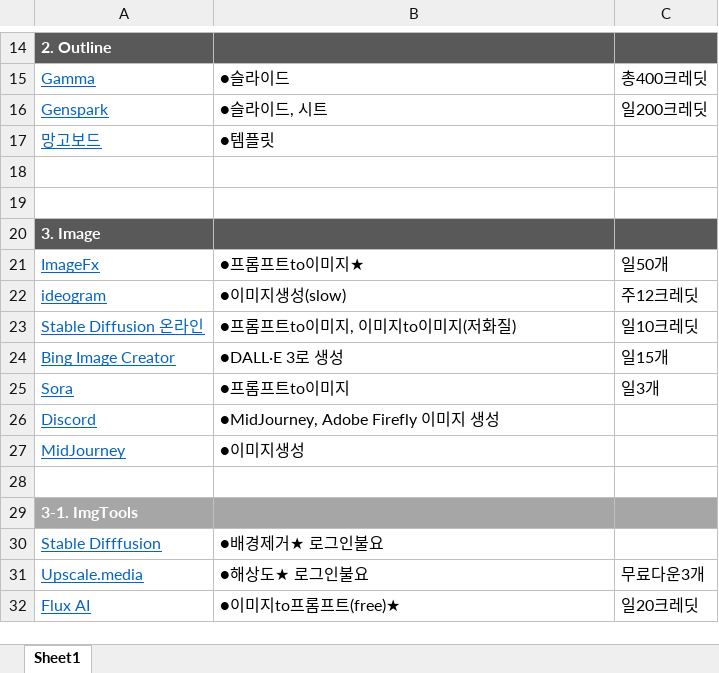
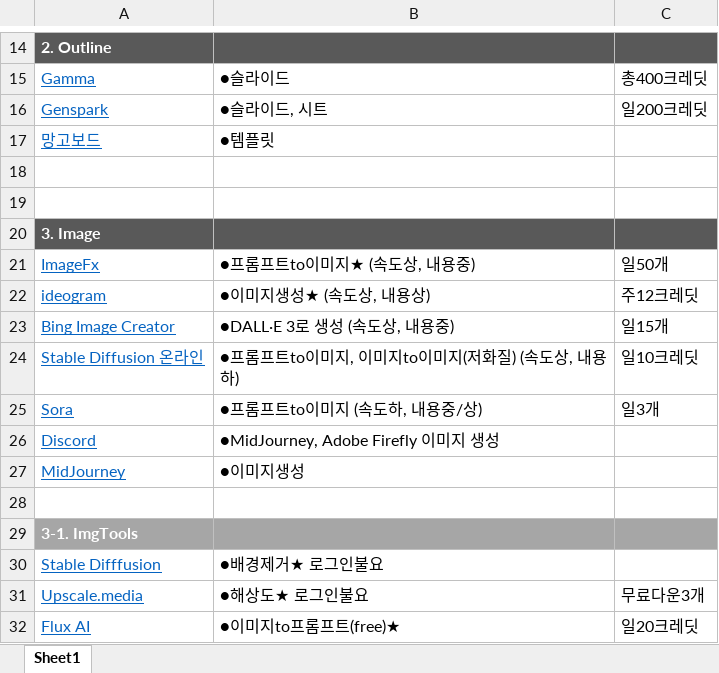
Before and after one commit to jaeho1900/_Pi2Work, an Excel workbook: NowNew/학_GAI별 특징과 활용.xlsx, sheet Sheet1, drawn as a sheet; only a part is shown, gaps mark what is left out; values as stored, in another font and other column widths than the file's, no borders; removed rows and columns are numbered as before the commit, all else as after; the diff names each change by its address in the sheet, - before the commit and + after, or states it on an @@ line.

```diff
--- a/NowNew/학_GAI별 특징과 활용.xlsx (sheet Sheet1)
+++ b/NowNew/학_GAI별 특징과 활용.xlsx (sheet Sheet1)
-B21: ●프롬프트to이미지★
+B21: ●프롬프트to이미지★ (속도상, 내용중)
-B22: ●이미지생성(slow)
+B22: ●이미지생성★ (속도상, 내용상)
+row 23: Bing Image Creator | ●DALL·E 3로 생성 (속도상, 내용중) | 일15개
-B24: ●프롬프트to이미지, 이미지to이미지(저화질)
+B24: ●프롬프트to이미지, 이미지to이미지(저화질) (속도상, 내용하)
-row 24: Bing Image Creator | ●DALL·E 3로 생성 | 일15개
-B25: ●프롬프트to이미지
+B25: ●프롬프트to이미지 (속도하, 내용중/상)
```
Also changed, not shown: 1 other file.
